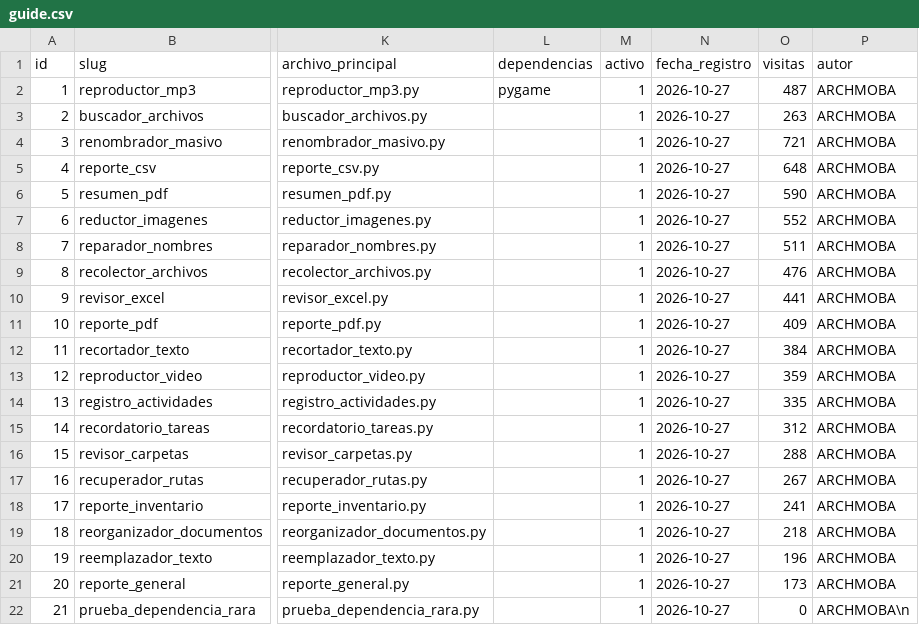
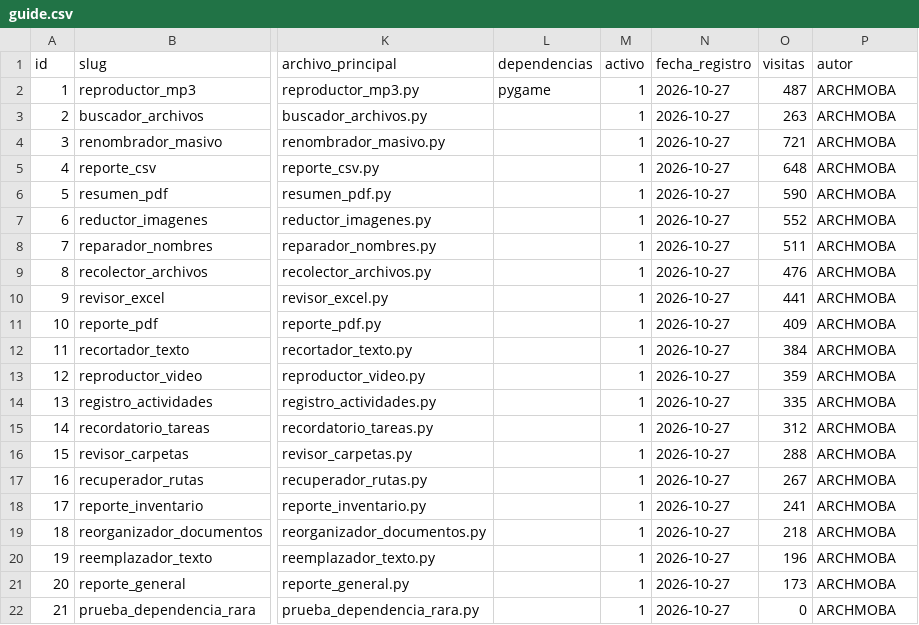
Before and after one commit to mobatfb/archmoba-config, a CSV file: PTM/guide.csv, drawn as a sheet; only a part is shown, gaps mark what is left out; the diff names each change by its address in the sheet, - before the commit and + after, or states it on an @@ line.

Commit message:
Limpiar salto literal en fila de prueba de guide.csv

```diff
--- a/PTM/guide.csv
+++ b/PTM/guide.csv
-P22 (autor): ARCHMOBA\n
+P22 (autor): ARCHMOBA
```
